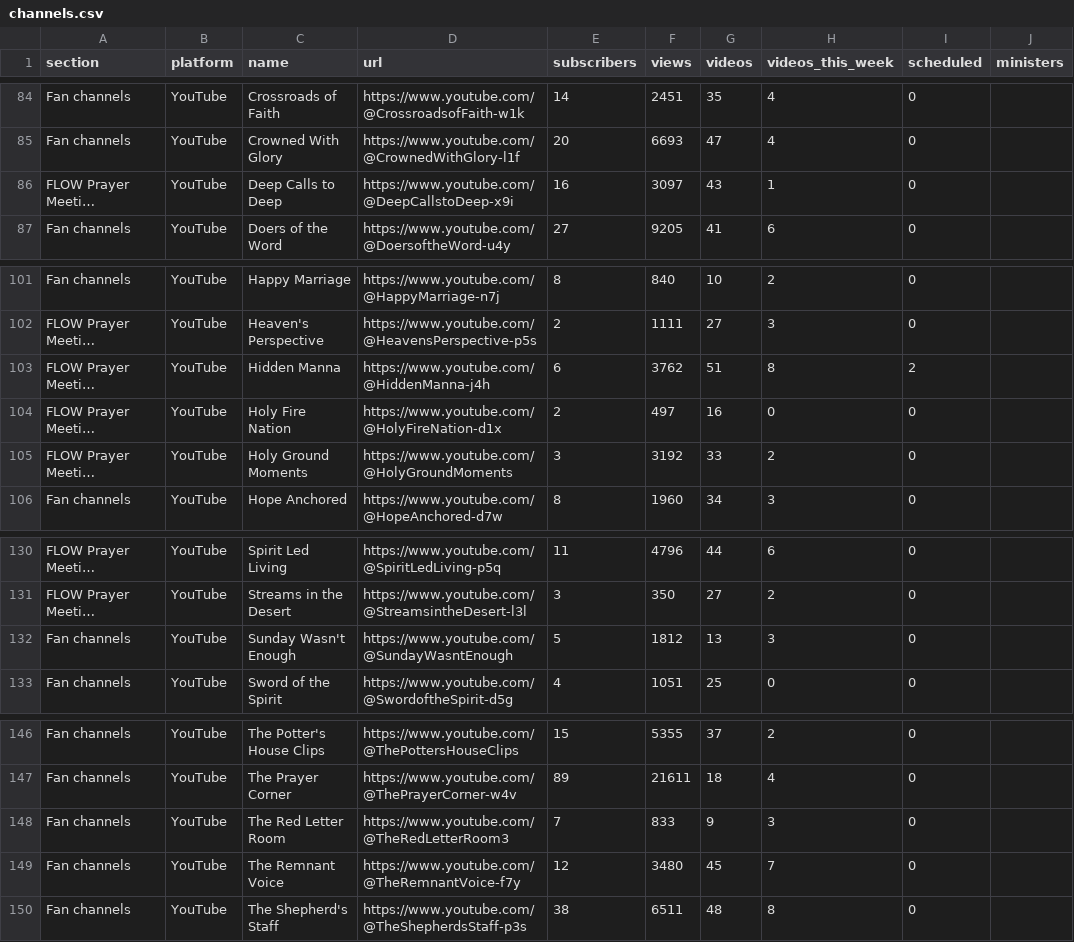
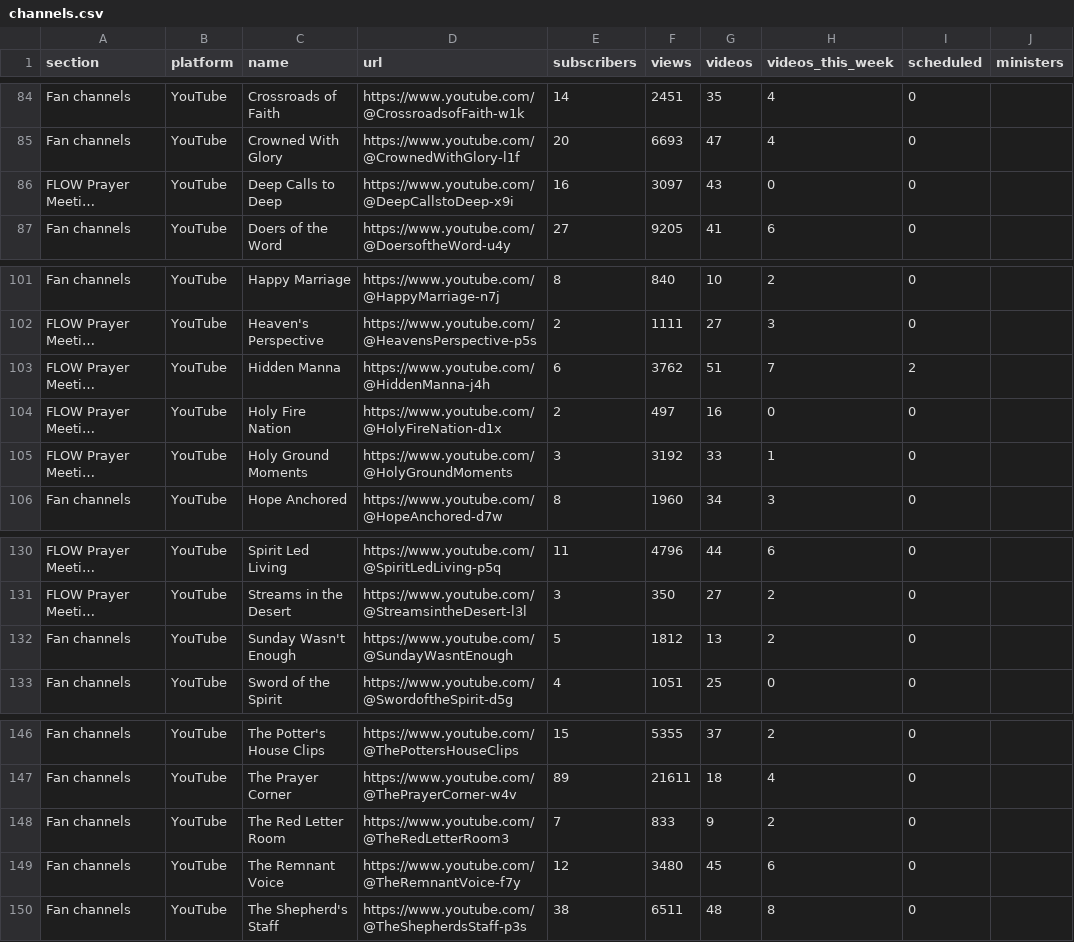
Before and after one commit to bigfactsdhmm-cyber/dhm-channel-dashboard, a CSV file: channels.csv, drawn as a sheet; only a part is shown, gaps mark what is left out; long unchanged cells end in …; the diff names each change by its address in the sheet, - before the commit and + after, or states it on an @@ line.

```diff
--- a/channels.csv
+++ b/channels.csv
-H86 (videos_this_week): 1
+H86 (videos_this_week): 0
-H103 (videos_this_week): 8
+H103 (videos_this_week): 7
-H105 (videos_this_week): 2
+H105 (videos_this_week): 1
-H132 (videos_this_week): 3
+H132 (videos_this_week): 2
-H148 (videos_this_week): 3
+H148 (videos_this_week): 2
-H149 (videos_this_week): 7
+H149 (videos_this_week): 6
```
Also changed, not shown: 4 other files.
